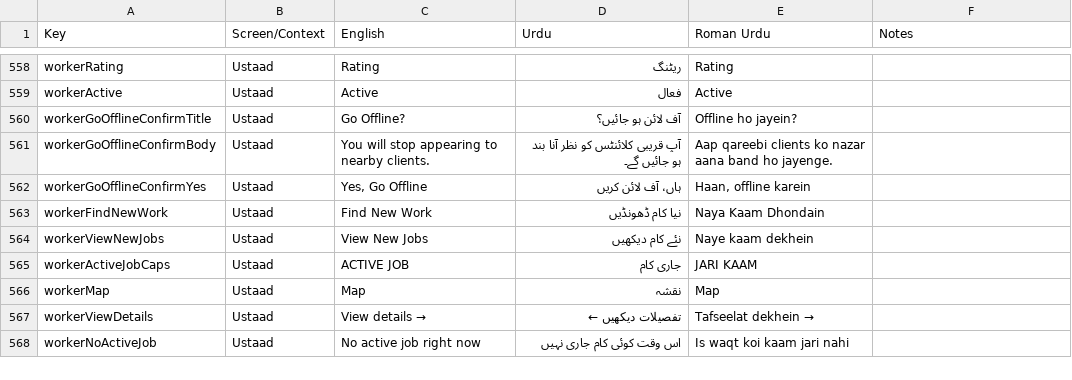
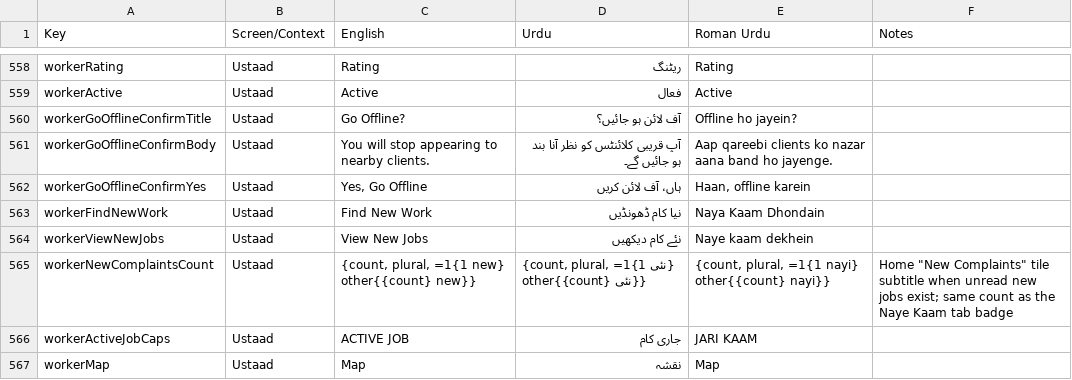
Before and after one commit to Monis-iqbal21/easyrepair, a CSV file: docs/handygo_translations.csv, drawn as a sheet; only a part is shown, gaps mark what is left out; the shorter side is filled out with more unchanged rows; the diff names each change by its address in the sheet, - before the commit and + after, or states it on an @@ line.

```diff
--- a/docs/handygo_translations.csv
+++ b/docs/handygo_translations.csv
+row 565: workerNewComplaintsCount | Ustaad | {count, plural, =1{1 new} other{{count} new}} | {count, plural, =1{1 نئی} other{{count} نئی}} | {count, plural, =1{1 nayi} other{{count} nayi}} | Home "New Complaints" tile subtitle when unread new jobs exist; same count as the Naye Kaam tab badge
```
Also changed, not shown: 24 other files.
